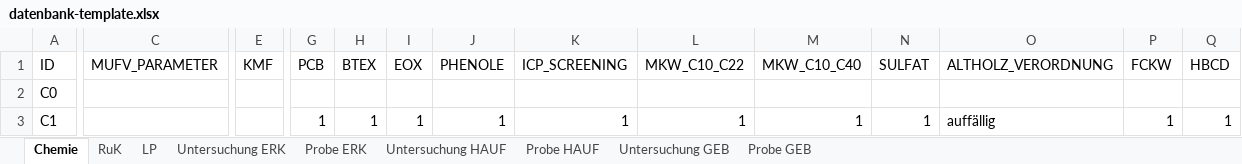
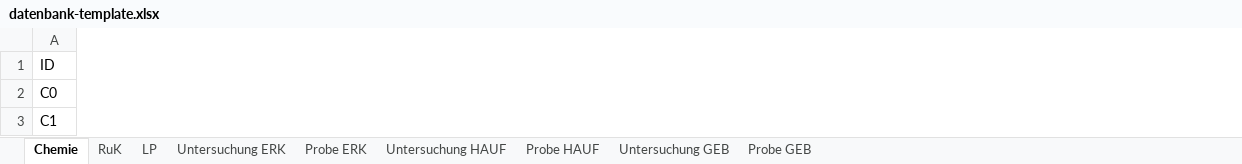
Before and after one commit to mkuenzl/sbt-generator, an Excel workbook: resources/datenbank-template.xlsx, sheet Chemie, drawn as a sheet; only a part is shown, gaps mark what is left out; values as stored, in another font and other column widths than the file's, no borders; table styles not drawn; the diff names each change by its address in the sheet, - before the commit and + after, or states it on an @@ line.

Commit message:
Update datenbank-template.xlsx
Delete sbt-excel-template.xlsx

Update datenbank-template.xlsx

```diff
--- a/resources/datenbank-template.xlsx (sheet Chemie)
+++ b/resources/datenbank-template.xlsx (sheet Chemie)
@@ column C (MUFV_PARAMETER) hidden, empty @@
@@ column E (KMF) hidden, empty @@
@@ column G (PCB) hidden, row 3: 1 @@
@@ column H (BTEX) hidden, row 3: 1 @@
@@ column I (EOX) hidden, row 3: 1 @@
@@ column J (PHENOLE) hidden, row 3: 1 @@
@@ column K (ICP_SCREENING) hidden, row 3: 1 @@
@@ column L (MKW_C10_C22) hidden, row 3: 1 @@
@@ column M (MKW_C10_C40) hidden, row 3: 1 @@
@@ column N (SULFAT) hidden, row 3: 1 @@
@@ column O (ALTHOLZ_VERORDNUNG) hidden, row 3: auffällig @@
@@ column P (FCKW) hidden, row 3: 1 @@
@@ column Q (HBCD) hidden, row 3: 1 @@
```
Also changed, not shown: sheet Probe ERK, sheet Probe GEB, sheet Probe HAUF, sheet Untersuchung GEB, sheet Untersuchung HAUF, sheet Untersuchung ERK, 1 other file.
